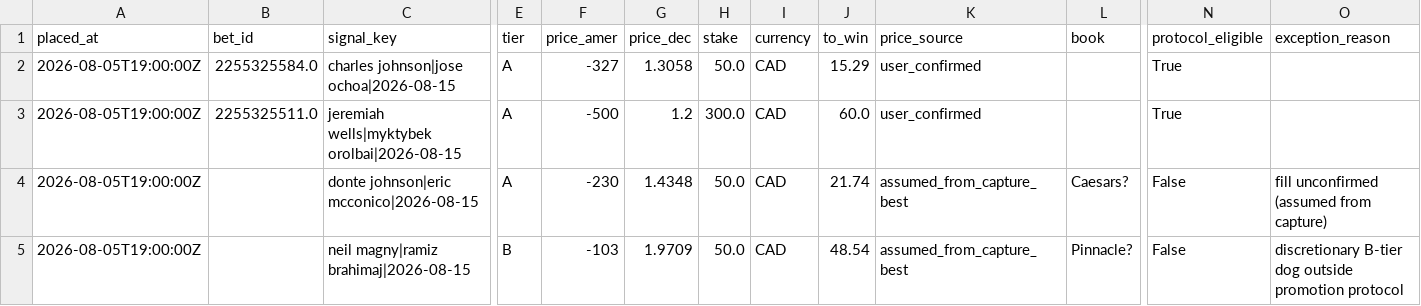
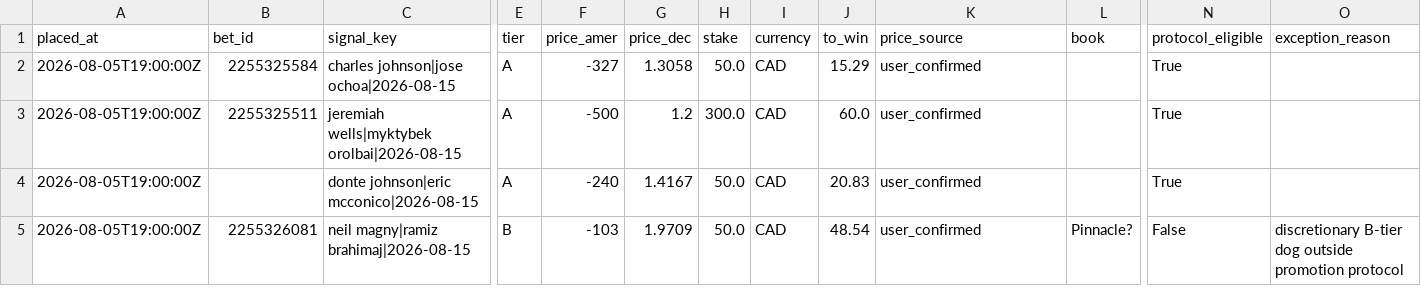
Before and after one commit to tbdprojectusername/odds-capture, a CSV file: movement/ledger/real_bets.csv, drawn as a sheet; only a part is shown, gaps mark what is left out; the diff names each change by its address in the sheet, - before the commit and + after, or states it on an @@ line.

```diff
--- a/movement/ledger/real_bets.csv
+++ b/movement/ledger/real_bets.csv
-B2 (bet_id): 2255325584.0
+B2 (bet_id): 2255325584
-B3 (bet_id): 2255325511.0
+B3 (bet_id): 2255325511
-F4 (price_amer): -230
+F4 (price_amer): -240
-G4 (price_dec): 1.4348
+G4 (price_dec): 1.4167
-J4 (to_win): 21.74
+J4 (to_win): 20.83
-K4:K5 (price_source): assumed_from_capture_best
+K4:K5 (price_source): user_confirmed
-L4 (book): Caesars?
+L4 (book): (empty)
-N4 (protocol_eligible): False
+N4 (protocol_eligible): True
-O4 (exception_reason): fill unconfirmed (assumed from capture)
+O4 (exception_reason): (empty)
-B5 (bet_id): (empty)
+B5 (bet_id): 2255326081
```
Also changed, not shown: 4 other files.
